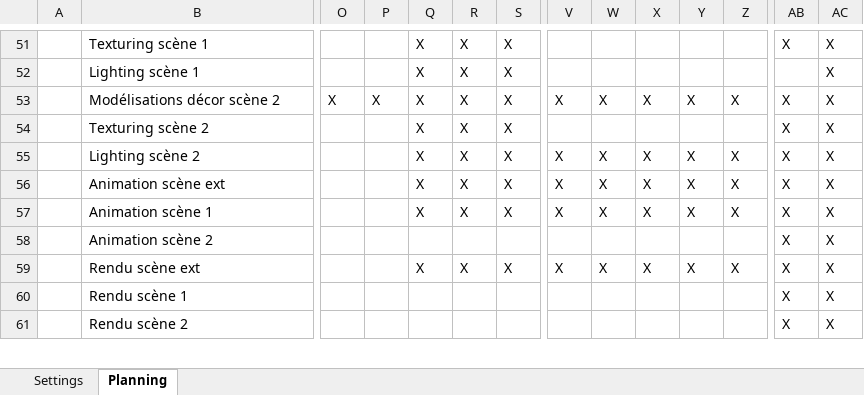
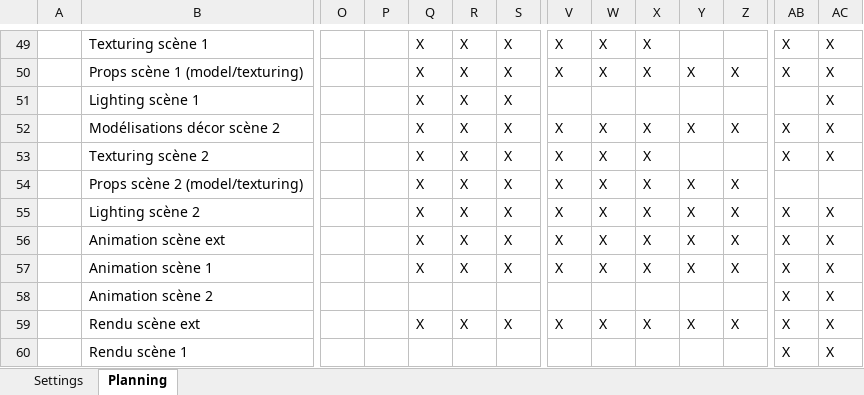
Before and after one commit to Audichu/Formation_studi, an Excel workbook: 01_WorkInProgress/01_PréProd/planning.xlsx, sheet Planning, drawn as a sheet; only a part is shown, gaps mark what is left out; the shorter side is filled out with more unchanged rows; values as stored, in another font and other column widths than the file's, no cell formats; conditional formats not drawn; addresses are those after the commit; rows hold the shown columns only; the diff covers the shown part only; the diff names each change by its address in the sheet, - before the commit and + after, or states it on an @@ line.

```diff
--- a/01_WorkInProgress/01_PréProd/planning.xlsx (sheet Planning)
+++ b/01_WorkInProgress/01_PréProd/planning.xlsx (sheet Planning)
-V49: (empty)
+V49: X
-W49: (empty)
+W49: X
-X49: (empty)
+X49: X
+row 50:  | Props scène 1 (model/texturing) |  |  | X | X | X | X | X | X | X | X | X | X
-O52: X
+O52: (empty)
-P52: X
+P52: (empty)
-V53: (empty)
+V53: X
-W53: (empty)
+W53: X
-X53: (empty)
+X53: X
+row 54:  | Props scène 2 (model/texturing) |  |  | X | X | X | X | X | X | X | X
```
Also changed, not shown: 1 added row, 3 removed rows and 34 edited cells elsewhere in this sheet, cell formats, 27 other files.
